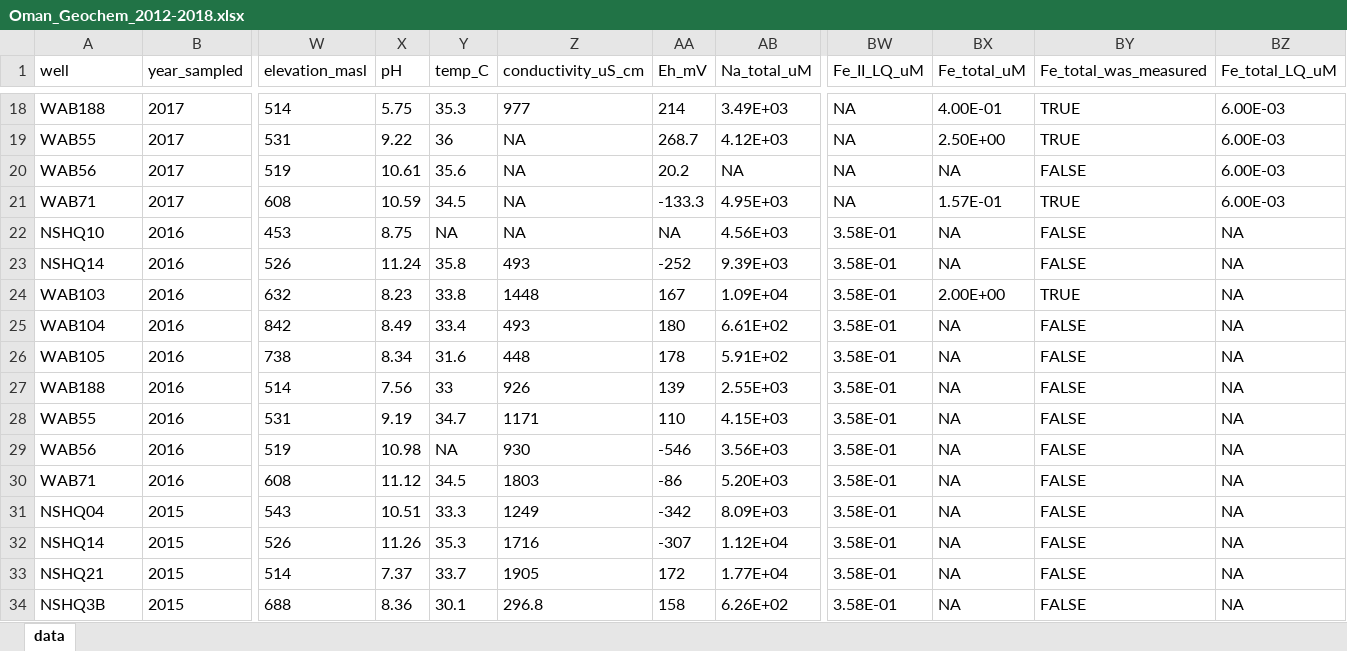
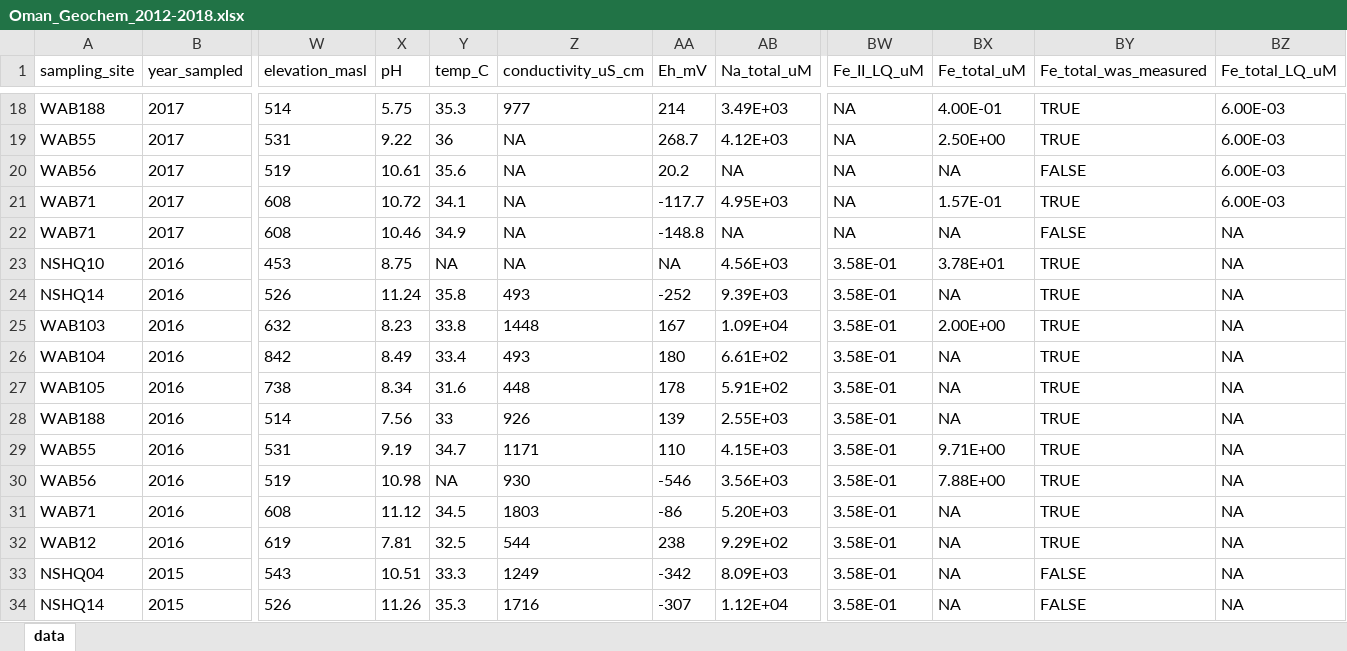
Before and after one commit to danote/Oman_CH4_stable_isotopes, an Excel workbook: data_raw/Summary_metadata/Oman_Geochem_2012-2018.xlsx, sheet data, drawn as a sheet; only a part is shown, gaps mark what is left out; the shorter side is filled out with more unchanged rows; values as stored, in another font and other column widths than the file's, no borders; table styles not drawn; addresses are those after the commit; rows hold the shown columns only; the diff names each change by its address in the sheet, - before the commit and + after, or states it on an @@ line.

```diff
--- a/data_raw/Summary_metadata/Oman_Geochem_2012-2018.xlsx (sheet data)
+++ b/data_raw/Summary_metadata/Oman_Geochem_2012-2018.xlsx (sheet data)
-A1: well
+A1: sampling_site
-X21 (pH): 10.59
+X21 (pH): 10.72
-Y21 (temp_C): 34.5
+Y21 (temp_C): 34.1
-AA21 (Eh_mV): -133.3
+AA21 (Eh_mV): -117.7
+row 22: WAB71 | 2017 | 608 | 10.46 | 34.9 | NA | -148.8 | NA | NA | NA | FALSE | NA
-BX23 (Fe_total_uM): NA
+BX23 (Fe_total_uM): 3.78E+01
-BY23:BY24 (Fe_total_was_measured): FALSE
+BY23:BY24 (Fe_total_was_measured): TRUE
-BY26:BY31 (Fe_total_was_measured): FALSE
+BY26:BY31 (Fe_total_was_measured): TRUE
-BX29 (Fe_total_uM): NA
+BX29 (Fe_total_uM): 9.71E+00
-BX30 (Fe_total_uM): NA
+BX30 (Fe_total_uM): 7.88E+00
+row 32: WAB12 | 2016 | 619 | 7.81 | 32.5 | 544 | 238 | 9.29E+02 | 3.58E-01 | NA | TRUE | NA
```
Also changed, not shown: 29 other files.
